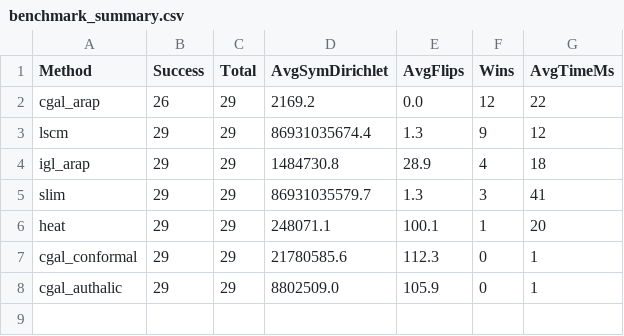
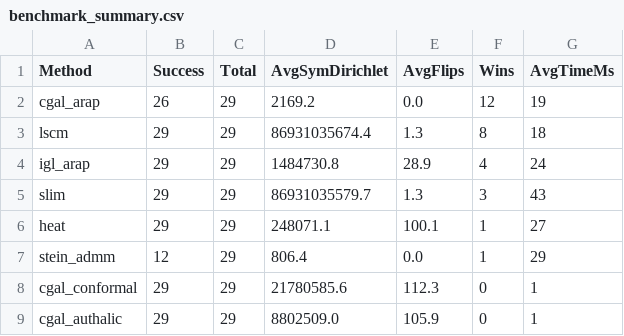
Before and after one commit to jprietopreference/MeshParameterization, a CSV file: benchmark_results/benchmark_summary.csv, drawn as a sheet.

```diff
--- a/benchmark_results/benchmark_summary.csv
+++ b/benchmark_results/benchmark_summary.csv
@@ -1,7 +1,8 @@
 Method,Success,Total,AvgSymDirichlet,AvgFlips,Wins,AvgTimeMs
-cgal_arap,26,29,2169.2,0.0,12,22
-lscm,29,29,86931035674.4,1.3,9,12
-igl_arap,29,29,1484730.8,28.9,4,18
-slim,29,29,86931035579.7,1.3,3,41
-heat,29,29,248071.1,100.1,1,20
+cgal_arap,26,29,2169.2,0.0,12,19
+lscm,29,29,86931035674.4,1.3,8,18
+igl_arap,29,29,1484730.8,28.9,4,24
+slim,29,29,86931035579.7,1.3,3,43
+heat,29,29,248071.1,100.1,1,27
+stein_admm,12,29,806.4,0.0,1,29
 cgal_conformal,29,29,21780585.6,112.3,0,1
```
Also changed, not shown: 1 other file.
